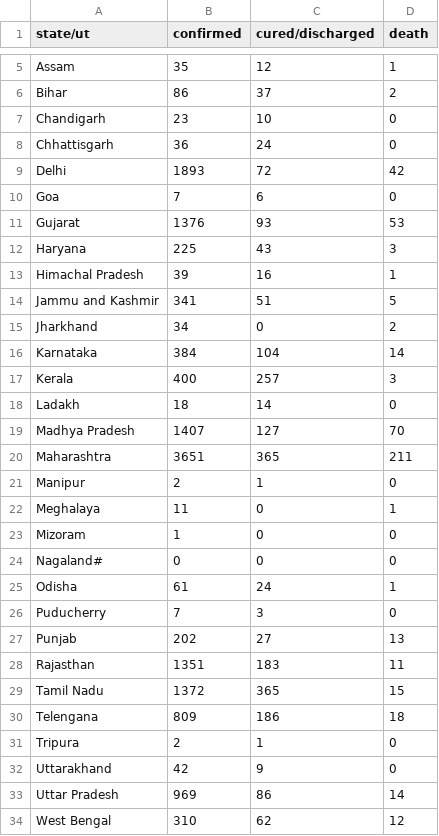
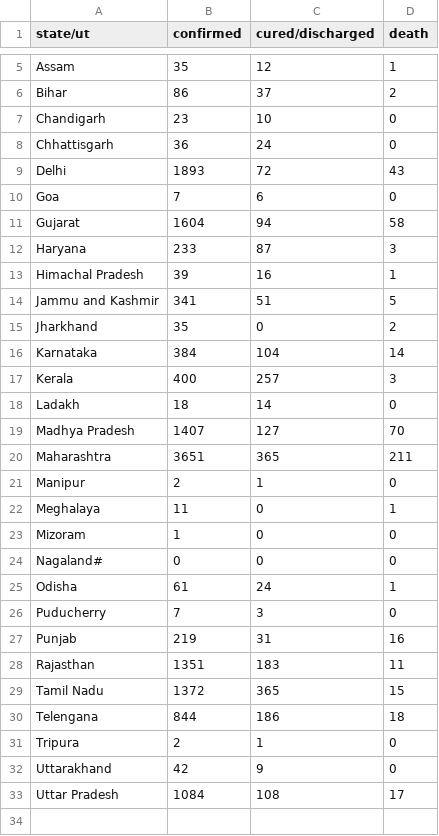
Before and after one commit to bauripalash/ncov-19-india, a CSV file: data/2020-04-19.csv, drawn as a sheet; only a part is shown, gaps mark what is left out.

```diff
--- a/data/2020-04-19.csv
+++ b/data/2020-04-19.csv
@@ -8,9 +8,9 @@ Chandigarh,23,10,0
 Chhattisgarh,36,24,0
-Delhi,1893,72,42
+Delhi,1893,72,43
 Goa,7,6,0
-Gujarat,1376,93,53
-Haryana,225,43,3
+Gujarat,1604,94,58
+Haryana,233,87,3
 Himachal Pradesh,39,16,1
 Jammu and Kashmir,341,51,5
-Jharkhand,34,0,2
+Jharkhand,35,0,2
 Karnataka,384,104,14
@@ -26,9 +26,8 @@ Odisha,61,24,1
 Puducherry,7,3,0
-Punjab,202,27,13
+Punjab,219,31,16
 Rajasthan,1351,183,11
 Tamil Nadu,1372,365,15
-Telengana,809,186,18
+Telengana,844,186,18
 Tripura,2,1,0
 Uttarakhand,42,9,0
-Uttar Pradesh,969,86,14
-West Bengal,310,62,12
+Uttar Pradesh,1084,108,17
```
Also changed, not shown: 1 other file.
